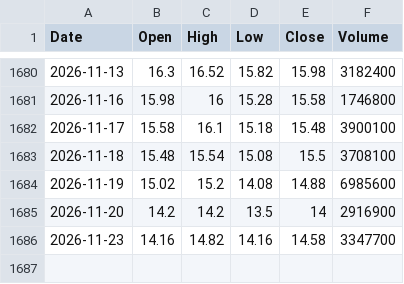
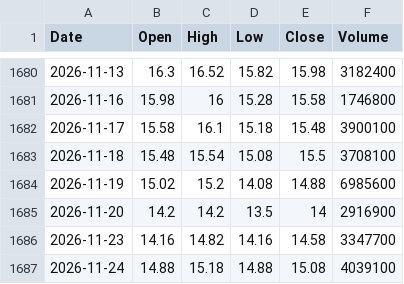
Before and after one commit to AlvinTubtub/Capstone2-A4103-DigitalDelvers-SY26-27, a CSV file: backend/data/raw/APX.csv, drawn as a sheet; only a part is shown, gaps mark what is left out.

```diff
--- a/backend/data/raw/APX.csv
+++ b/backend/data/raw/APX.csv
@@ -1686 +1686,2 @@ Date,Open,High,Low,Close,Volume
 2026-11-23,14.16,14.82,14.16,14.58,3347700
+2026-11-24,14.88,15.18,14.88,15.08,4039100
```
Also changed, not shown: backend/data/raw/ALI.csv, backend/data/raw/MBT.csv, 48 other files.
